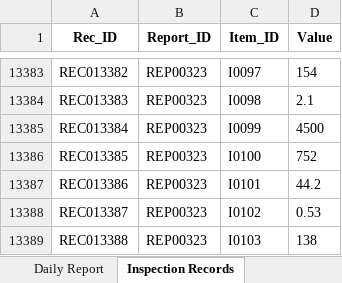
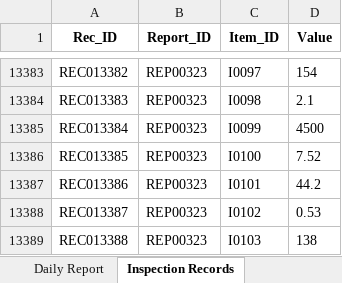
Before and after one commit to f-ebe-lgtm/kbl-wastewater-app, an Excel workbook: wastewater-appsheet-db-v3.xlsx, sheet Inspection Records, drawn as a sheet; only a part is shown, gaps mark what is left out; values as stored, in another font and other column widths than the file's, no borders; the diff names each change by its address in the sheet, - before the commit and + after, or states it on an @@ line.

Commit message:
Auto-update wastewater data via App [2026-09-20 14:00:10]

```diff
--- a/wastewater-appsheet-db-v3.xlsx (sheet Inspection Records)
+++ b/wastewater-appsheet-db-v3.xlsx (sheet Inspection Records)
-D13386 (Value): 752
+D13386 (Value): 7.52
```
